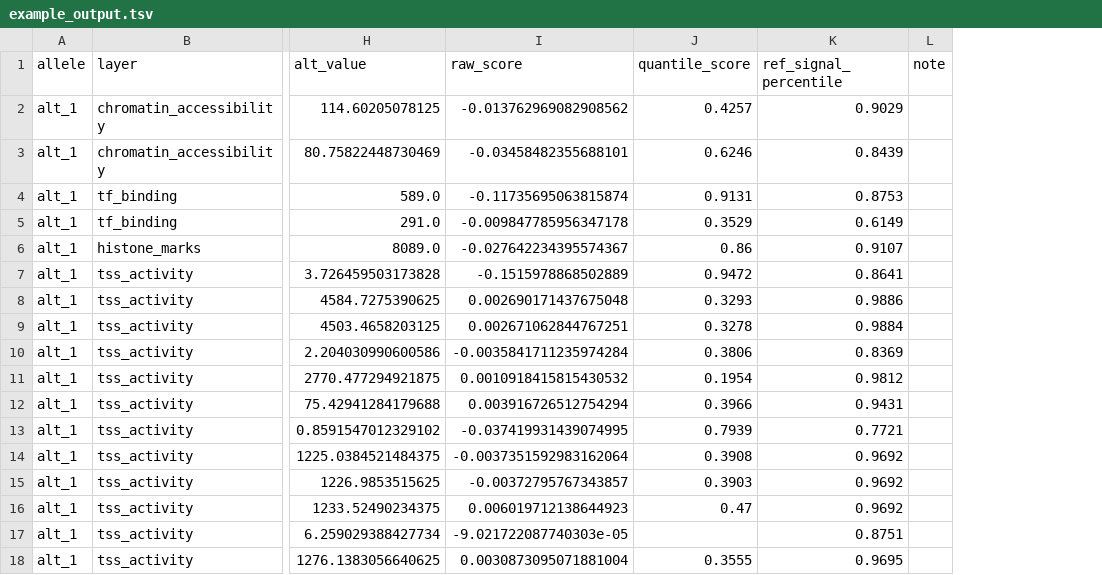
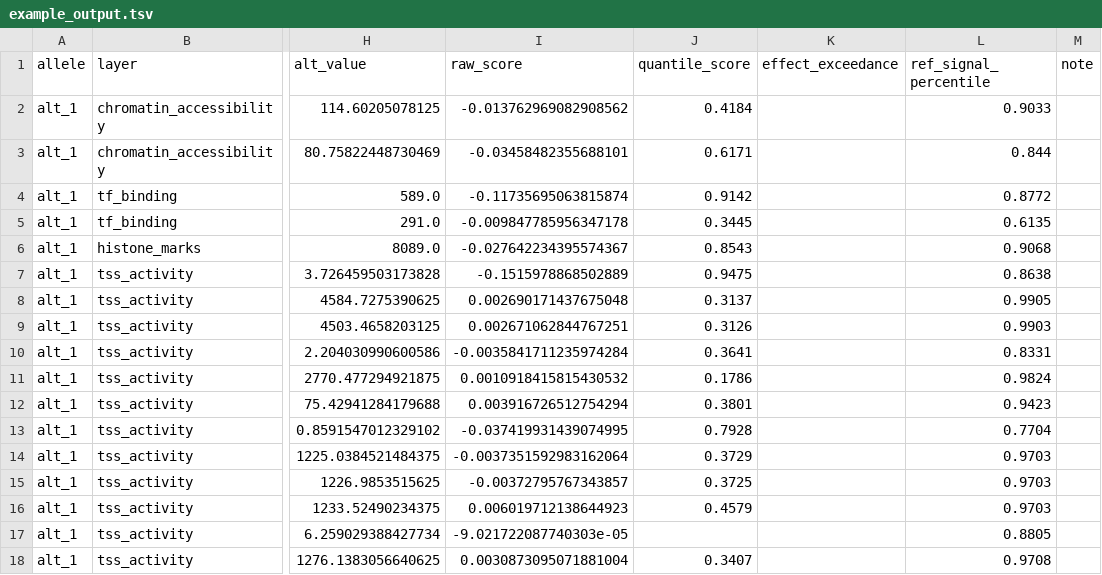
Before and after one commit to pinellolab/chorus, a TSV file: examples/walkthroughs/variant_analysis/FTO_rs1421085/example_output.tsv, drawn as a sheet; only a part is shown, gaps mark what is left out; addresses are those after the commit; the diff names each change by its address in the sheet, - before the commit and + after, or states it on an @@ line.

```diff
--- a/examples/walkthroughs/variant_analysis/FTO_rs1421085/example_output.tsv
+++ b/examples/walkthroughs/variant_analysis/FTO_rs1421085/example_output.tsv
+column K (effect_exceedance), empty
-J2 (quantile_score): 0.4257
+J2 (quantile_score): 0.4184
-L2 (ref_signal_percentile): 0.9029
+L2 (ref_signal_percentile): 0.9033
-J3 (quantile_score): 0.6246
+J3 (quantile_score): 0.6171
-L3 (ref_signal_percentile): 0.8439
+L3 (ref_signal_percentile): 0.844
-J4 (quantile_score): 0.9131
+J4 (quantile_score): 0.9142
-L4 (ref_signal_percentile): 0.8753
+L4 (ref_signal_percentile): 0.8772
-J5 (quantile_score): 0.3529
+J5 (quantile_score): 0.3445
-L5 (ref_signal_percentile): 0.6149
+L5 (ref_signal_percentile): 0.6135
-J6 (quantile_score): 0.86
+J6 (quantile_score): 0.8543
-L6 (ref_signal_percentile): 0.9107
+L6 (ref_signal_percentile): 0.9068
-J7 (quantile_score): 0.9472
+J7 (quantile_score): 0.9475
-L7 (ref_signal_percentile): 0.8641
+L7 (ref_signal_percentile): 0.8638
-J8 (quantile_score): 0.3293
+J8 (quantile_score): 0.3137
-L8 (ref_signal_percentile): 0.9886
+L8 (ref_signal_percentile): 0.9905
-J9 (quantile_score): 0.3278
+J9 (quantile_score): 0.3126
-L9 (ref_signal_percentile): 0.9884
+L9 (ref_signal_percentile): 0.9903
-J10 (quantile_score): 0.3806
+J10 (quantile_score): 0.3641
-L10 (ref_signal_percentile): 0.8369
+L10 (ref_signal_percentile): 0.8331
-J11 (quantile_score): 0.1954
+J11 (quantile_score): 0.1786
-L11 (ref_signal_percentile): 0.9812
+L11 (ref_signal_percentile): 0.9824
-J12 (quantile_score): 0.3966
+J12 (quantile_score): 0.3801
-L12 (ref_signal_percentile): 0.9431
+L12 (ref_signal_percentile): 0.9423
-J13 (quantile_score): 0.7939
+J13 (quantile_score): 0.7928
-L13 (ref_signal_percentile): 0.7721
+L13 (ref_signal_percentile): 0.7704
-J14 (quantile_score): 0.3908
+J14 (quantile_score): 0.3729
-L14:L16 (ref_signal_percentile): 0.9692
+L14:L16 (ref_signal_percentile): 0.9703
-J15 (quantile_score): 0.3903
+J15 (quantile_score): 0.3725
-J16 (quantile_score): 0.47
+J16 (quantile_score): 0.4579
-L17 (ref_signal_percentile): 0.8751
+L17 (ref_signal_percentile): 0.8805
-J18 (quantile_score): 0.3555
+J18 (quantile_score): 0.3407
-L18 (ref_signal_percentile): 0.9695
+L18 (ref_signal_percentile): 0.9708
```
Also changed, not shown: examples/walkthroughs/variant_analysis/BCL11A_rs1427407/example_output.tsv, examples/walkthroughs/variant_analysis/SORT1_chrombpnet/example_output.tsv, 20 other files.
